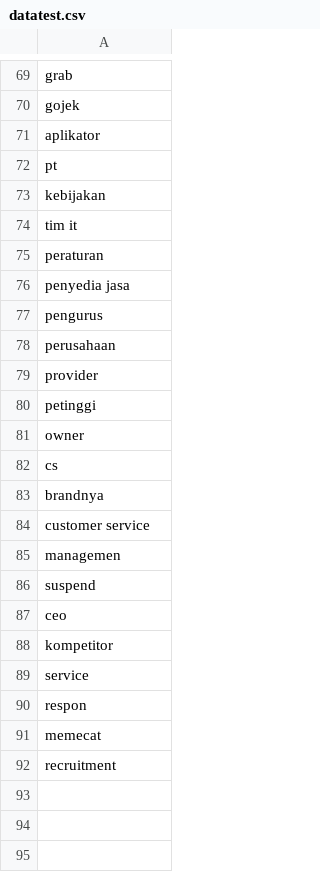
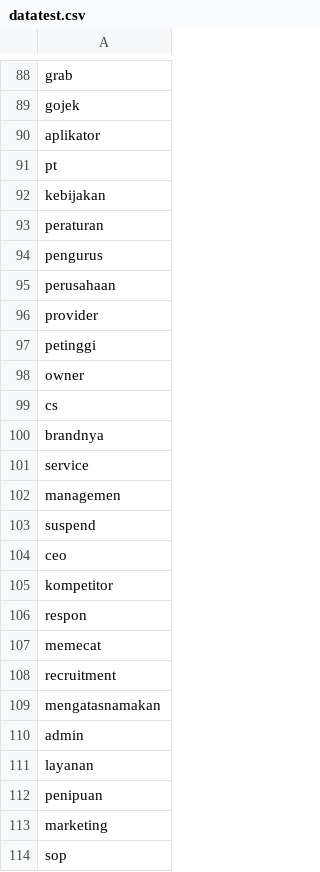
Before and after one commit to krfadlh/cosine-similarity, a CSV file: data/kategori/datatest.csv, drawn as a sheet; only a part is shown, gaps mark what is left out; the diff covers the shown part only.

```diff
--- a/data/kategori/datatest.csv
+++ b/data/kategori/datatest.csv
@@ -73,5 +92,3 @@ pt
 kebijakan
-tim it
 peraturan
-penyedia jasa
 pengurus
@@ -83,3 +100,3 @@ cs
 brandnya
-customer service
+service
 managemen
@@ -88,3 +105,2 @@ ceo
 kompetitor
-service
 respon
@@ -92 +108,7 @@ memecat
 recruitment
+mengatasnamakan
+admin
+layanan
+penipuan
+marketing
+sop
```
Also changed, not shown: 25 added rows, 6 removed rows and 3 edited cells elsewhere in this file, data/aggregasi_matriks.csv, data/kategori/perusahaan.csv, 14 other files.
